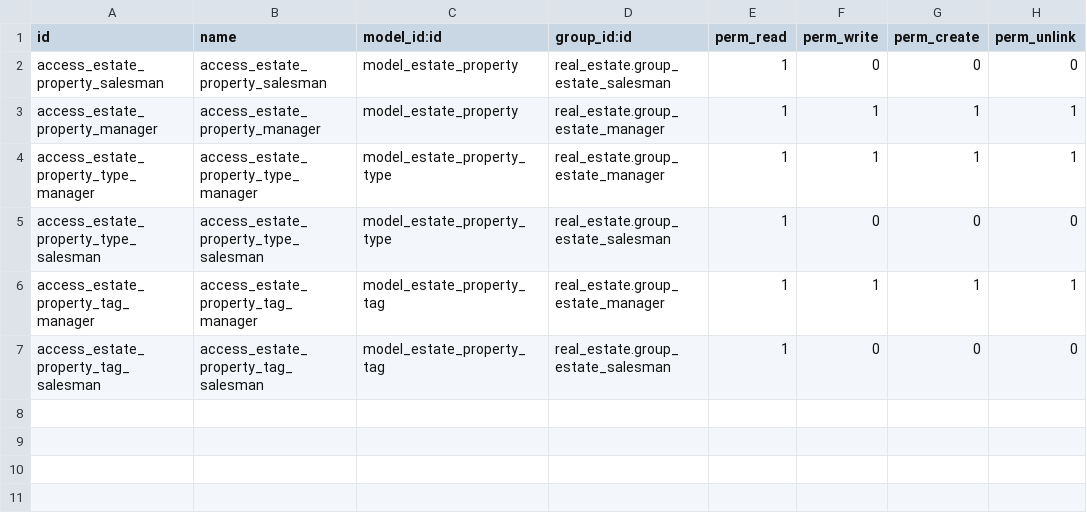
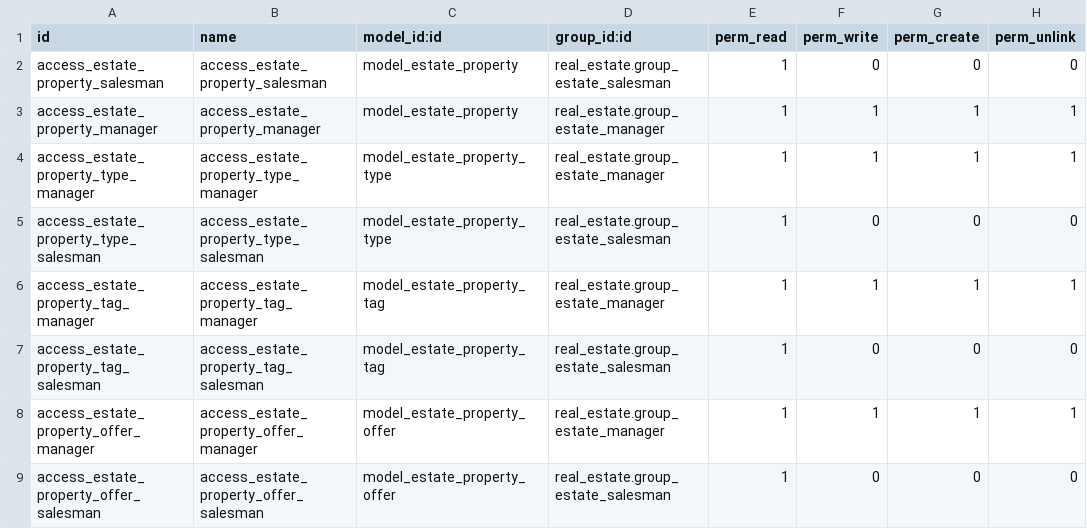
Before and after one commit to dantegissara/odoo_unla_2025_grupo_i, a CSV file: unla-desarrollos/real_estate/security/ir.model.access.csv, drawn as a sheet.

Commit message:
Ejercicio del 37 al 41 - Unidad 1 modulo real_estate completa

```diff
--- a/unla-desarrollos/real_estate/security/ir.model.access.csv
+++ b/unla-desarrollos/real_estate/security/ir.model.access.csv
@@ -7 +7,3 @@ access_estate_property_tag_manager,access_estate_property_tag_manager,model_esta
 access_estate_property_tag_salesman,access_estate_property_tag_salesman,model_estate_property_tag,real_estate.group_estate_salesman,1,0,0,0
+access_estate_property_offer_manager,access_estate_property_offer_manager,model_estate_property_offer,real_estate.group_estate_manager,1,1,1,1
+access_estate_property_offer_salesman,access_estate_property_offer_salesman,model_estate_property_offer,real_estate.group_estate_salesman,1,0,0,0
```
Also changed, not shown: 6 other files.
